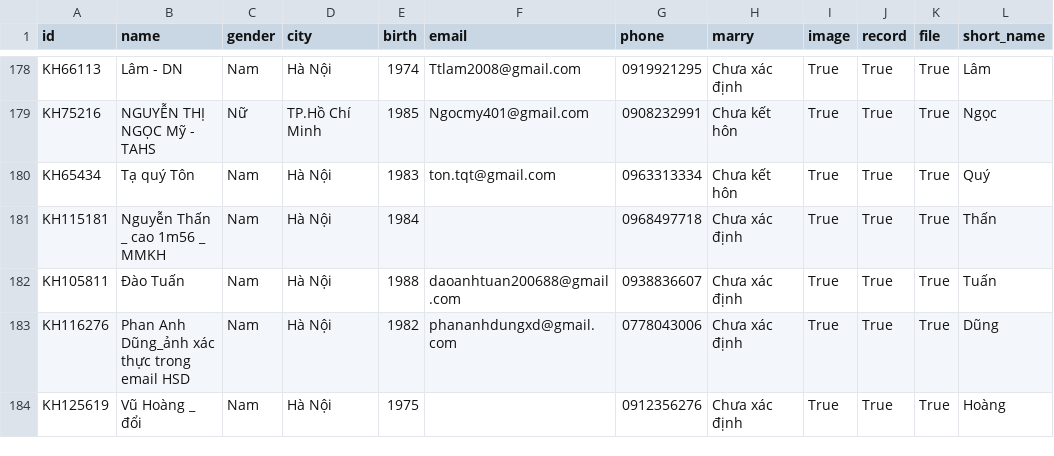
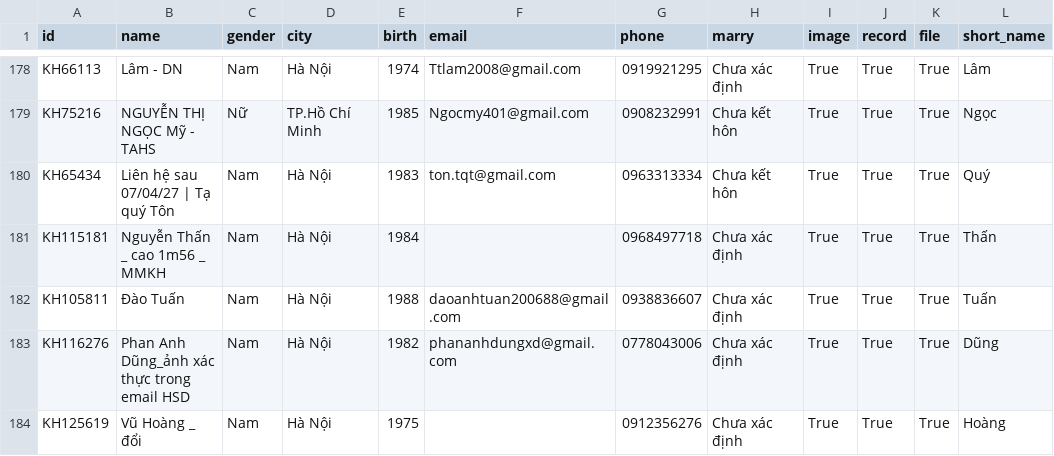
Before and after one commit to DungCaad/hope-tool-data, a CSV file: FU_final.csv, drawn as a sheet; only a part is shown, gaps mark what is left out; the diff names each change by its address in the sheet, - before the commit and + after, or states it on an @@ line.

Commit message:
Update FU_final.csv

```diff
--- a/FU_final.csv
+++ b/FU_final.csv
-B180 (name): Tạ quý Tôn
+B180 (name): Liên hệ sau 07/04/27 | Tạ quý Tôn
```
